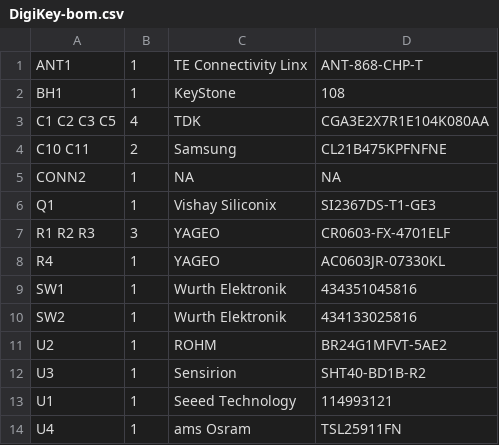
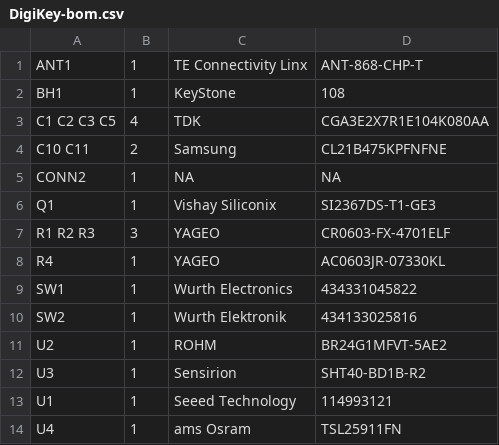
Before and after one commit to Strooom/LoRa-V3-Mini-PCB, a CSV file: outputs/bom/DigiKey-bom.csv, drawn as a sheet.

```diff
--- a/outputs/bom/DigiKey-bom.csv
+++ b/outputs/bom/DigiKey-bom.csv
@@ -8,3 +8,3 @@ R1 R2 R3,3,YAGEO,CR0603-FX-4701ELF
 R4,1,YAGEO,AC0603JR-07330KL
-SW1,1,Wurth Elektronik,434351045816
+SW1,1,Wurth Electronics,434331045822
 SW2,1,Wurth Elektronik,434133025816
```
Also changed, not shown: outputs/bom/generic-bom.csv, outputs/bom/kicost-bom.csv, 16 other files.
